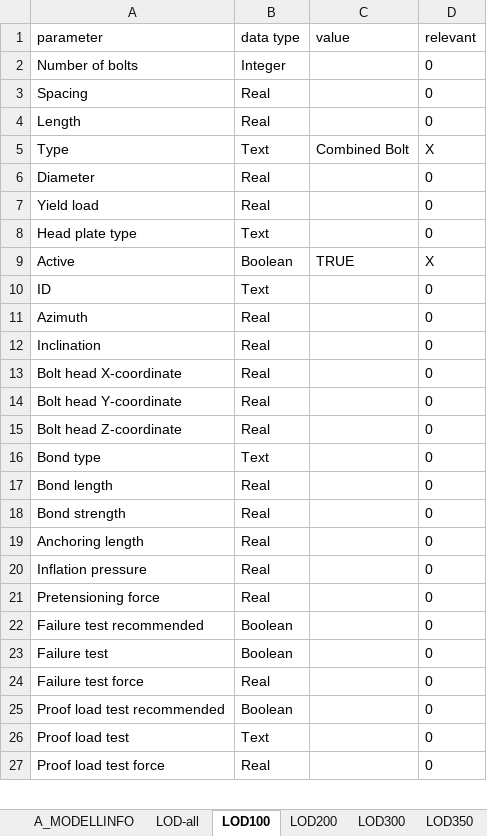
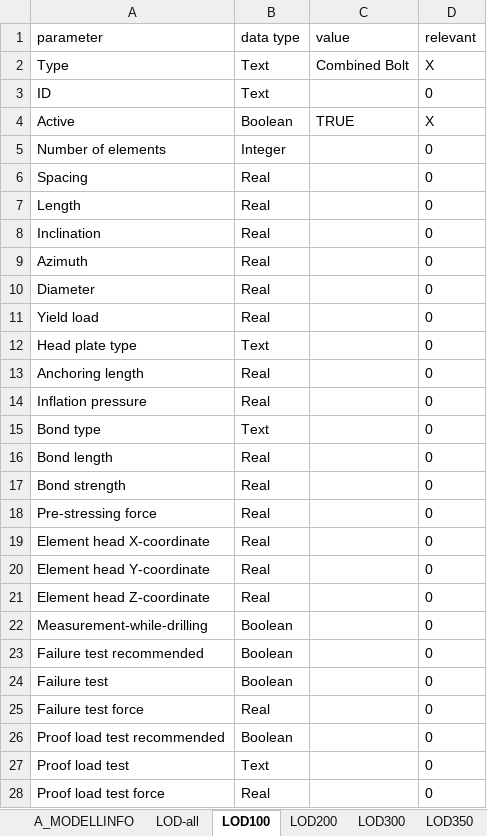
Before and after one commit to norwegian-geotechnical-institute/generic_anchors_ifc, an Excel workbook: Psets.xlsx, sheet LOD100, drawn as a sheet; only a part is shown; values as stored, in another font and other column widths than the file's, no borders; removed rows and columns are numbered as before the commit, all else as after; the diff covers the shown part only; the diff names each change by its address in the sheet, - before the commit and + after, or states it on an @@ line.

```diff
--- a/Psets.xlsx (sheet LOD100)
+++ b/Psets.xlsx (sheet LOD100)
@@ row 5 moved to row 2: Type @@
@@ row 10 moved to row 3: ID @@
@@ row 9 moved to row 4: Active @@
-A5 (parameter): Number of bolts
+A5 (parameter): Number of elements
@@ row 12 moved to row 8: Inclination @@
@@ row 11 moved to row 9: Azimuth @@
-A13 (parameter): Bolt head X-coordinate
+A13 (parameter): Anchoring length
-A14 (parameter): Bolt head Y-coordinate
+A14 (parameter): Inflation pressure
-row 15: Bolt head Z-coordinate | Real |  | 0
+row 18: Pre-stressing force | Real |  | 0
-A19 (parameter): Anchoring length
+A19 (parameter): Element head X-coordinate
-A20 (parameter): Inflation pressure
+A20 (parameter): Element head Y-coordinate
-A21 (parameter): Pretensioning force
+A21 (parameter): Element head Z-coordinate
+row 22: Measurement-while-drilling | Boolean |  | 0
```
Also changed, not shown: 4 added rows and 1 edited cell elsewhere in this sheet, sheet LOD-all, sheet LOD400, sheet LOD500, sheet LOD300, sheet LOD350, sheet LOD200, formulas that keep their value, 7 other files.
